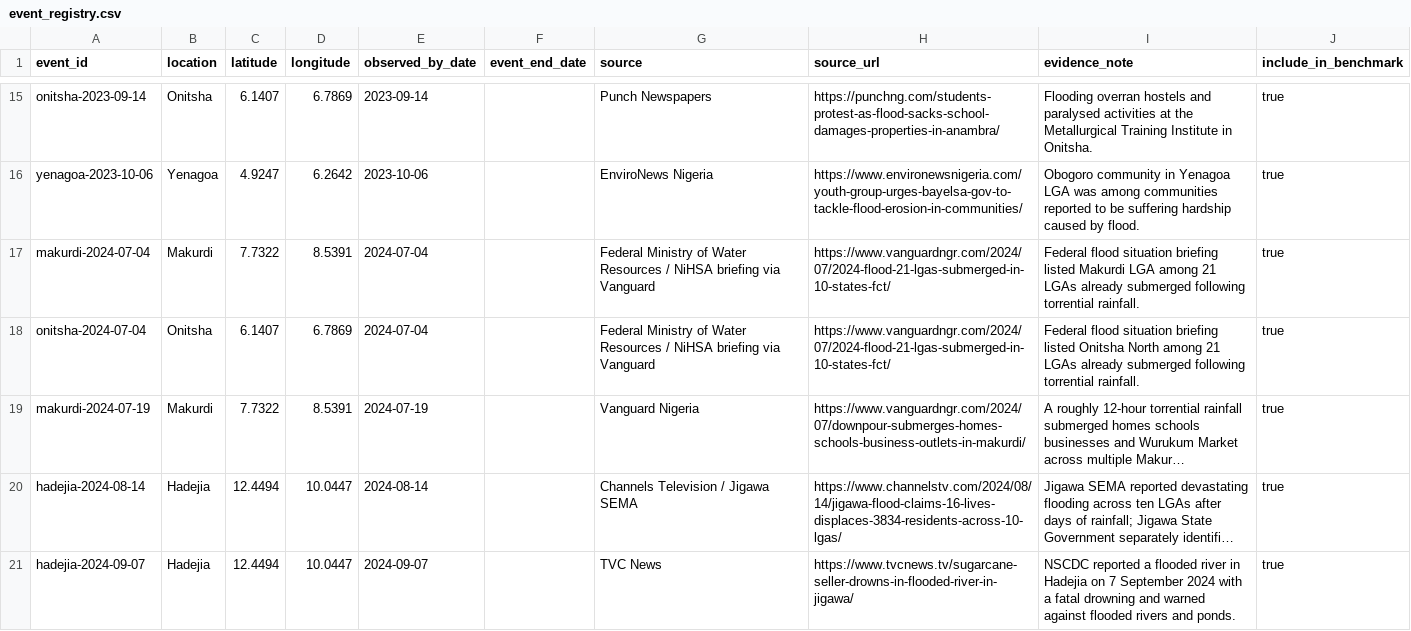
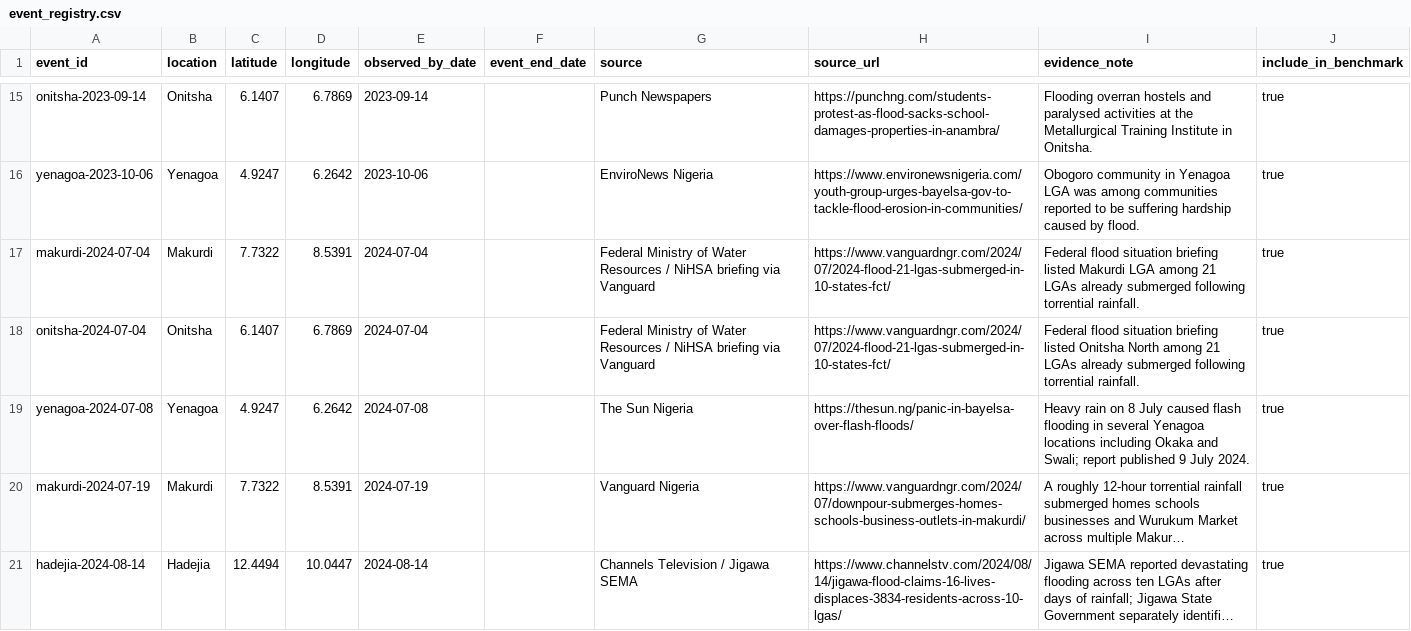
Before and after one commit to motechbello1/naijaclimaguard, a CSV file: validation/event_registry.csv, drawn as a sheet; only a part is shown, gaps mark what is left out; the shorter side is filled out with more unchanged rows; long unchanged cells end in …; the diff names each change by its address in the sheet, - before the commit and + after, or states it on an @@ line.

Commit message:
validation: add independent July 2024 Yenagoa flash-flood event

```diff
--- a/validation/event_registry.csv
+++ b/validation/event_registry.csv
+row 19: yenagoa-2024-07-08 | Yenagoa | 4.9247 | 6.2642 | 2024-07-08 |  | The Sun Nigeria | https://thesun.ng/panic-in-bayelsa-over-flash-floods/ | Heavy rain on 8 July caused flash flooding in several Yenagoa locations including Okaka and Swali; report published 9 July 2024. | true
```
